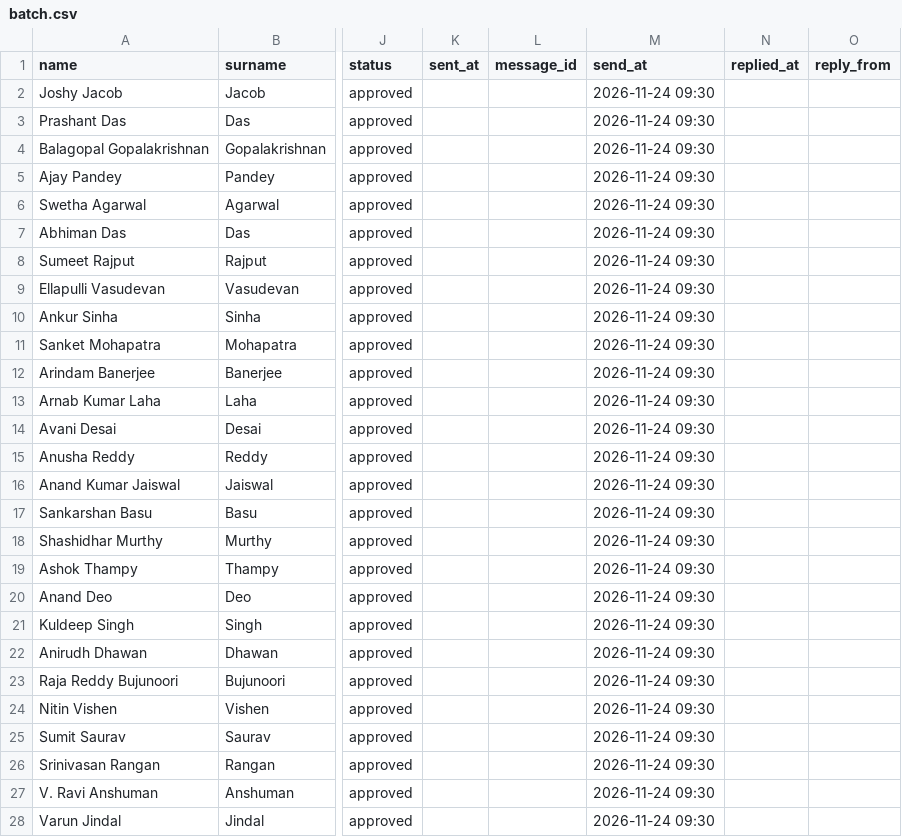
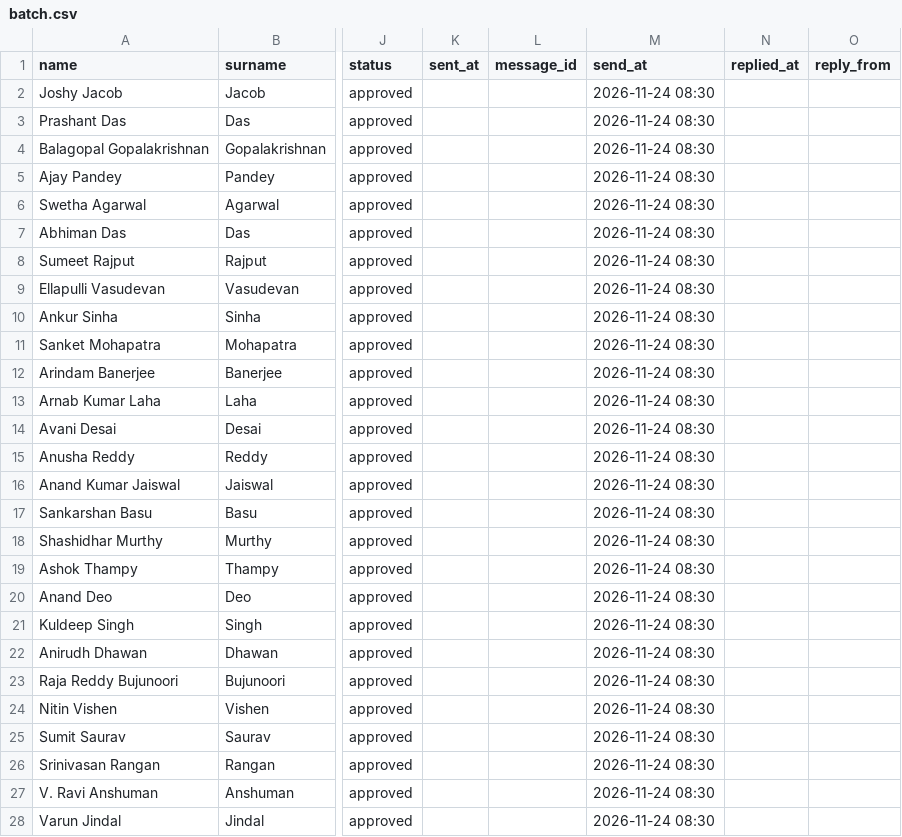
Before and after one commit to arnavjain16/iims-mailer, a CSV file: data/batch.csv, drawn as a sheet; only a part is shown, gaps mark what is left out; the diff covers the shown part only; the diff names each change by its address in the sheet, - before the commit and + after, or states it on an @@ line.

```diff
--- a/data/batch.csv
+++ b/data/batch.csv
-M2:M28 (send_at): 2026-11-24 09:30
+M2:M28 (send_at): 2026-11-24 08:30
```
Also changed, not shown: 63 edited cells elsewhere in this file, 1 other file.
